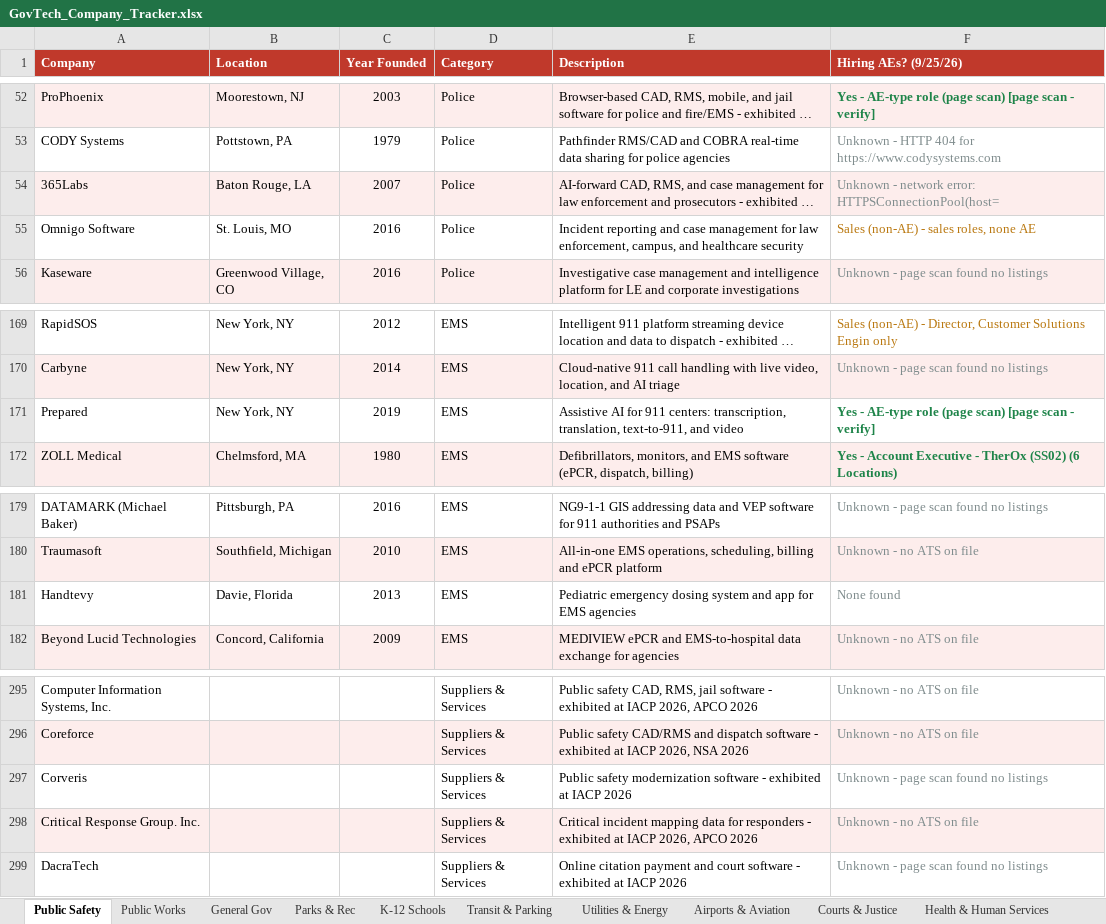
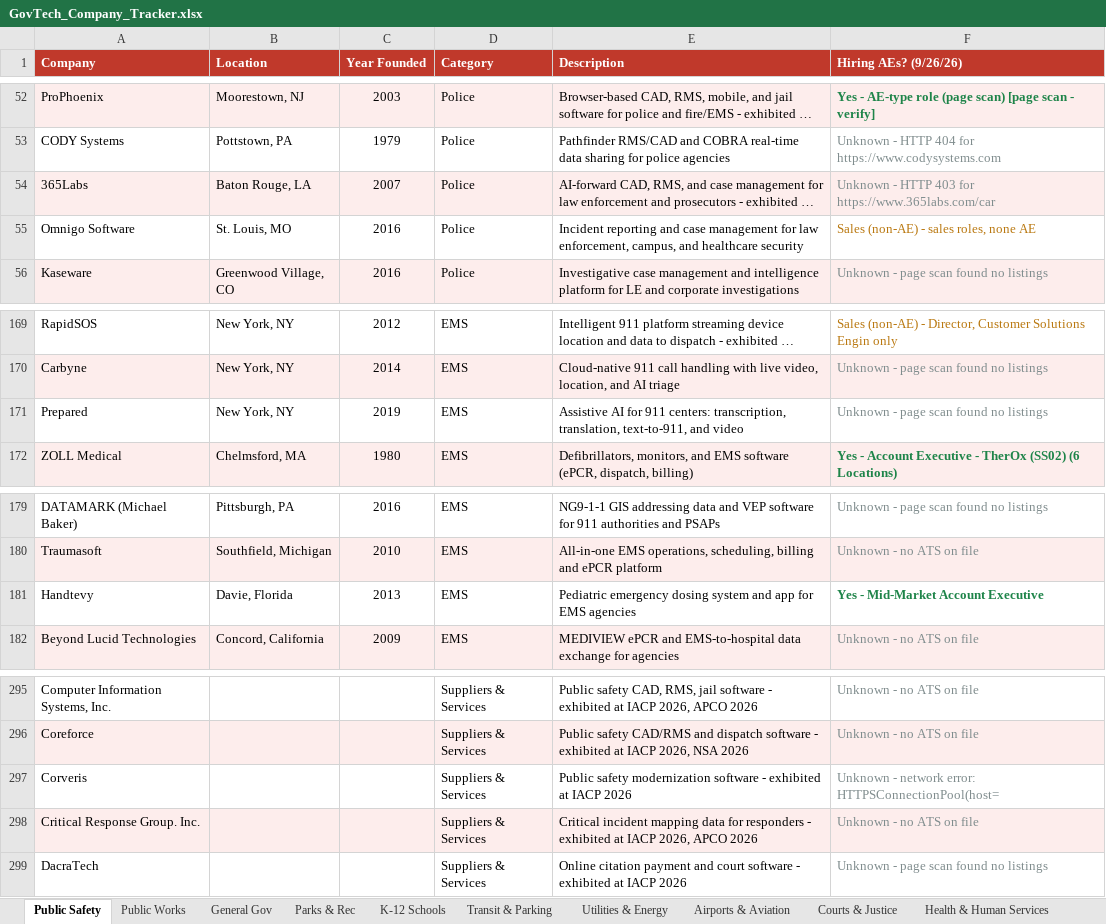
Before and after one commit to westjw/govtech-dock, an Excel workbook: exports/GovTech_Company_Tracker.xlsx, sheet Public Safety, drawn as a sheet; only a part is shown, gaps mark what is left out; long unchanged cells end in …; values as stored, in another font and other column widths than the file's, no borders; the diff names each change by its address in the sheet, - before the commit and + after, or states it on an @@ line.

```diff
--- a/exports/GovTech_Company_Tracker.xlsx (sheet Public Safety)
+++ b/exports/GovTech_Company_Tracker.xlsx (sheet Public Safety)
-F1: Hiring AEs? (9/25/26)
+F1: Hiring AEs? (9/26/26)
-F54 (Hiring AEs? (9/26/26)): Unknown - network error: HTTPSConnectionPool(host=
+F54 (Hiring AEs? (9/26/26)): Unknown - HTTP 403 for https://www.365labs.com/car
-F171 (Hiring AEs? (9/26/26)): Yes - AE-type role (page scan) [page scan - verify]
+F171 (Hiring AEs? (9/26/26)): Unknown - page scan found no listings
@@ F171 bold: on → off, text colour: #1E8449 → #7F8C8D @@
-F181 (Hiring AEs? (9/26/26)): None found
+F181 (Hiring AEs? (9/26/26)): Yes - Mid-Market Account Executive
@@ F181 bold: off → on, text colour: #7F8C8D → #1E8449 @@
-F297 (Hiring AEs? (9/26/26)): Unknown - page scan found no listings
+F297 (Hiring AEs? (9/26/26)): Unknown - network error: HTTPSConnectionPool(host=
```
Also changed, not shown: sheet Parks & Rec, sheet Public Works, sheet Airports & Aviation, sheet K-12 Schools, sheet Utilities & Energy, sheet Health & Human Services, 5 more sheets.
